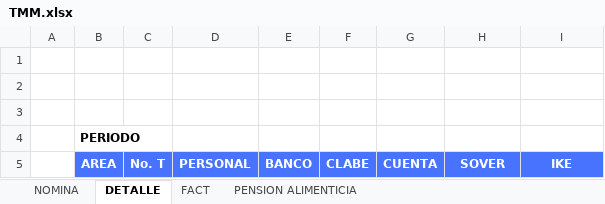
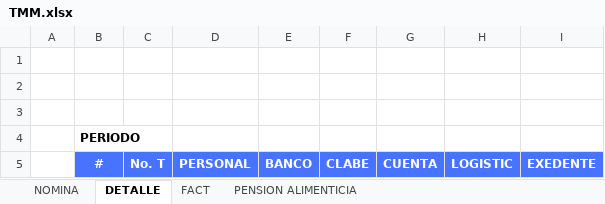
Before and after one commit to omarcin81/OperadoraNominas, an Excel workbook: OperadoraNominas/bin/Debug/Archivos/TMM.xlsx, sheet DETALLE, drawn as a sheet; values as stored, in another font and other column widths than the file's, no borders; the diff names each change by its address in the sheet, - before the commit and + after, or states it on an @@ line.

Commit message:
detalle,  calculos, vales, exdentes

```diff
--- a/OperadoraNominas/bin/Debug/Archivos/TMM.xlsx (sheet DETALLE)
+++ b/OperadoraNominas/bin/Debug/Archivos/TMM.xlsx (sheet DETALLE)
-B5: AREA
+B5: #
-H5: SOVER
+H5: LOGISTIC
-I5: IKE
+I5: EXEDENTE
```
Also changed, not shown: sheet FACT, sheet NOMINA, hidden cells, 6 other files.
